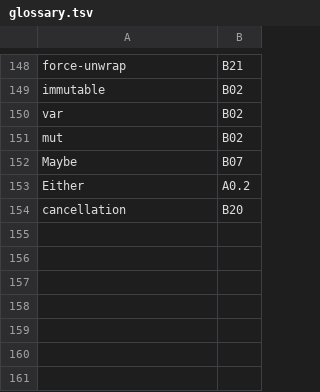
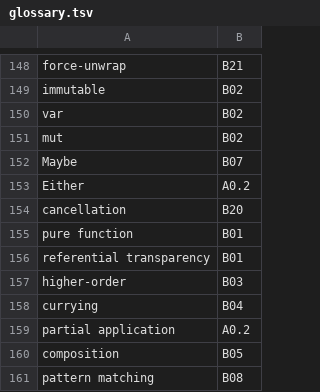
Before and after one commit to damian-rafael-lattenero/agent-brain, a TSV file: docs/book/glossary.tsv, drawn as a sheet; only a part is shown, gaps mark what is left out.

Commit message:
feat(book): B01, B03, B04, B05, B08 — the rungs 6-10 cards; canon-recall grows to 110 cases; glossary grows seven rung terms

```diff
--- a/docs/book/glossary.tsv
+++ b/docs/book/glossary.tsv
@@ -154 +154,8 @@ Either	A0.2
 cancellation	B20
+pure function	B01
+referential transparency	B01
+higher-order	B03
+currying	B04
+partial application	A0.2
+composition	B05
+pattern matching	B08
```
Also changed, not shown: 7 other files.
